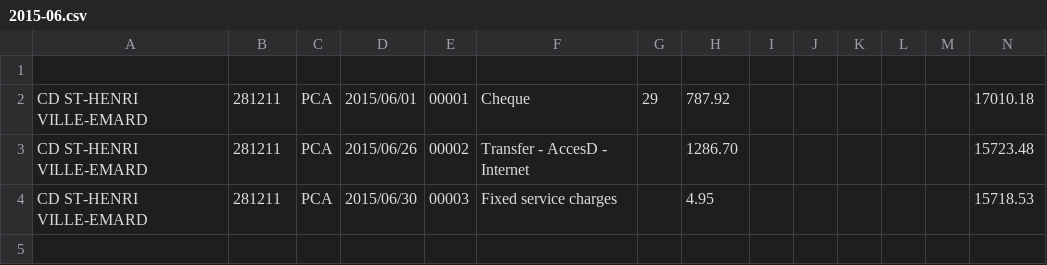
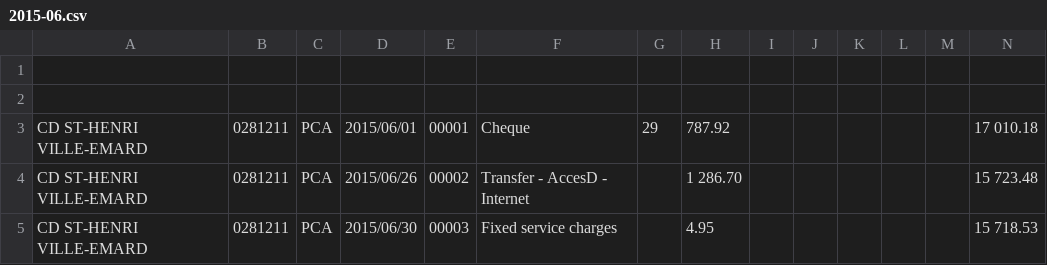
Before and after one commit to cesine/general-ledger, a CSV file: 2015/supporting_documents/bank_statements/0281211/2015-06.csv, drawn as a sheet.

Commit message:
adding statements for Q3 and Q$ 2015

```diff
--- a/2015/supporting_documents/bank_statements/0281211/2015-06.csv
+++ b/2015/supporting_documents/bank_statements/0281211/2015-06.csv
@@ -1,4 +1,5 @@
 
-CD ST-HENRI VILLE-EMARD,"281211","PCA","2015/06/01",00001,"Cheque",29,787.92,"","","","","",17010.18
-CD ST-HENRI VILLE-EMARD,"281211","PCA","2015/06/26",00002,"Transfer - AccesD - Internet","",1286.70,"","","","","",15723.48
-CD ST-HENRI VILLE-EMARD,"281211","PCA","2015/06/30",00003,"Fixed service charges","",4.95,"","","","","",15718.53
+
+"CD ST-HENRI VILLE-EMARD","0281211","PCA","2015/06/01",00001,"Cheque",29,787.92,"","","","","",17 010.18
+"CD ST-HENRI VILLE-EMARD","0281211","PCA","2015/06/26",00002,"Transfer - AccesD - Internet","",1 286.70,"","","","","",15 723.48
+"CD ST-HENRI VILLE-EMARD","0281211","PCA","2015/06/30",00003,"Fixed service charges","",4.95,"","","","","",15 718.53
```
Also changed, not shown: 6 other files.
